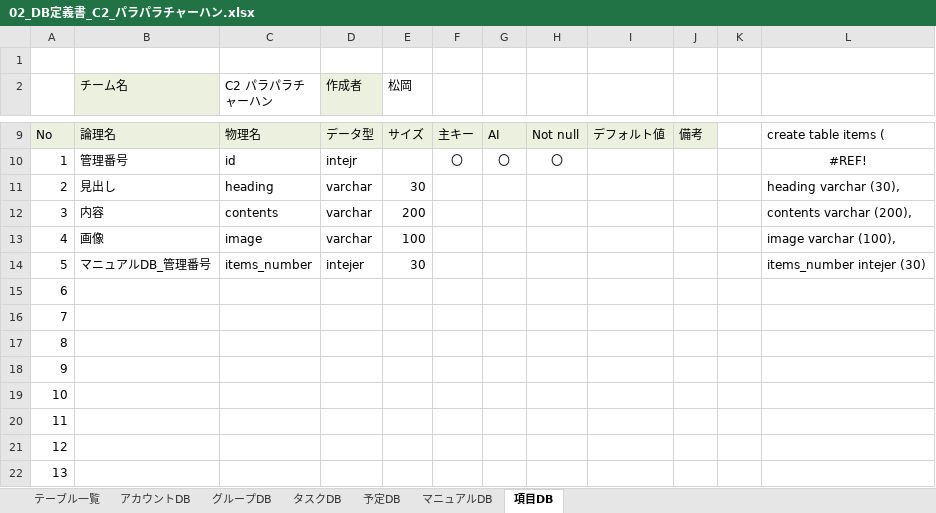
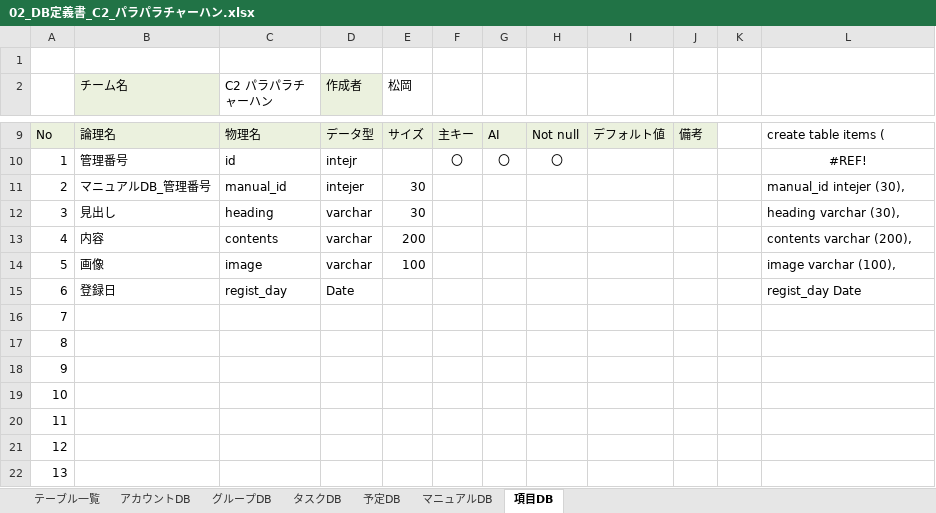
Before and after one commit to plusdojo2024/C2, an Excel workbook: doc/13_外部設計/02_DB定義書_C2_パラパラチャーハン.xlsx, sheet 項目DB, drawn as a sheet; only a part is shown, gaps mark what is left out; values as stored, in another font and other column widths than the file's, no borders; removed rows and columns are numbered as before the commit, all else as after; the diff names each change by its address in the sheet, - before the commit and + after, or states it on an @@ line.

```diff
--- a/doc/13_外部設計/02_DB定義書_C2_パラパラチャーハン.xlsx (sheet 項目DB)
+++ b/doc/13_外部設計/02_DB定義書_C2_パラパラチャーハン.xlsx (sheet 項目DB)
+row 11: 2 | マニュアルDB_管理番号 | manual_id | intejer | 30 |  |  |  |  |  |  | manual_id intejer (30),
-A12: 2
+A12: 3
-A13: 3
+A13: 4
-A14: 4
+A14: 5
-row 14: 5 | マニュアルDB_管理番号 | items_number | intejer | 30 |  |  |  |  |  |  | items_number intejer (30)
-row 15: 6
+row 15: 6 | 登録日 | regist_day | Date |  |  |  |  |  |  |  | regist_day Date
```
Also changed, not shown: sheet タスクDB, sheet グループDB, sheet アカウントDB, formulas that keep their value, 3 other files.
